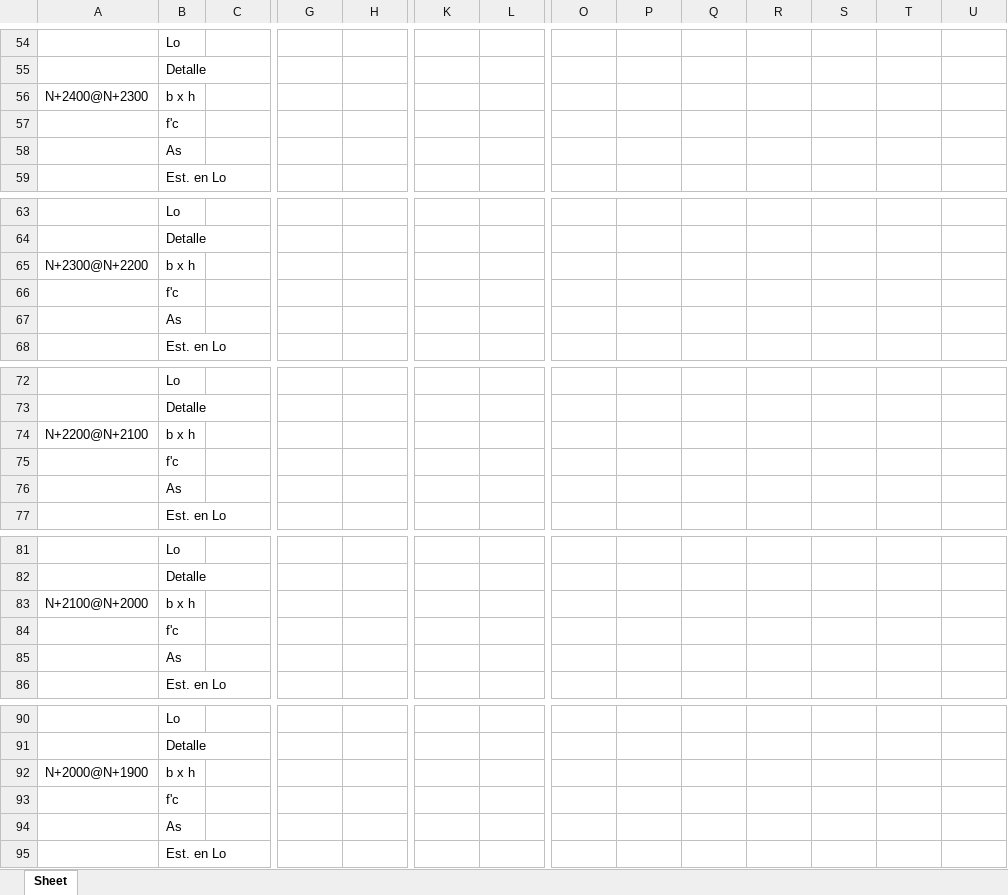
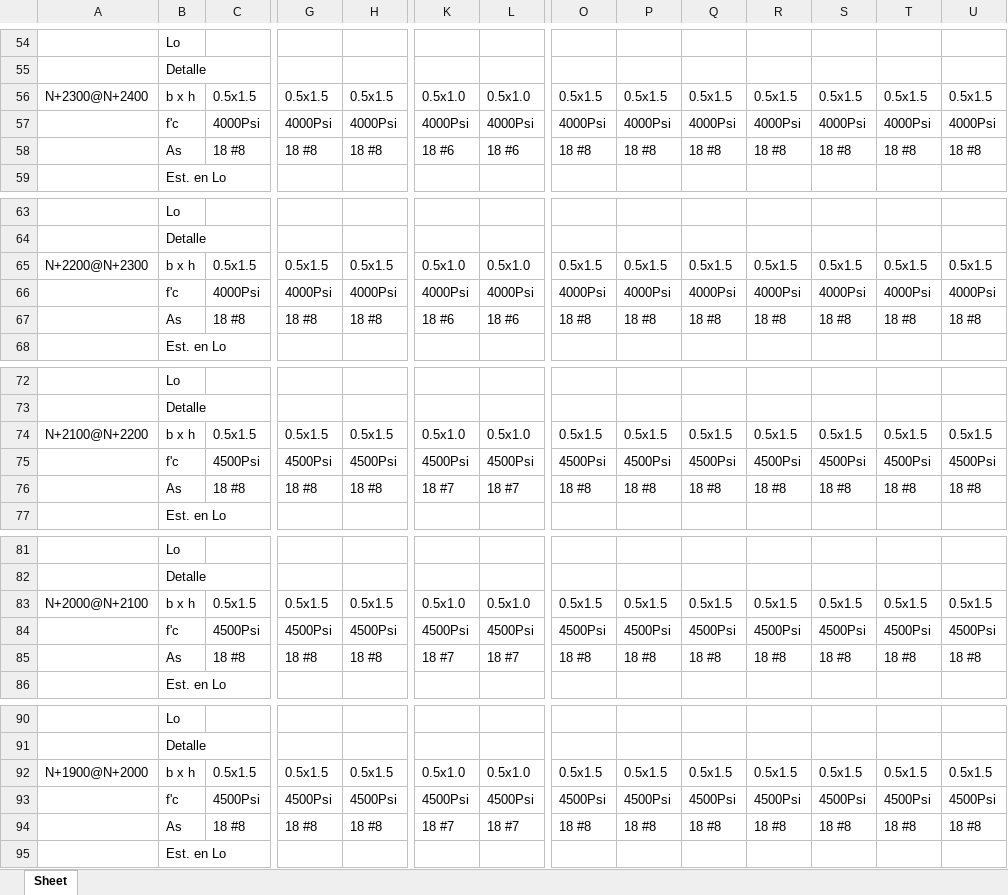
Before and after one commit to ioseluiz/column_extraction_etabs, an Excel workbook: cuadro_columnas.xlsx, sheet Sheet, drawn as a sheet; only a part is shown, gaps mark what is left out; values as stored, in another font and other column widths than the file's, no borders; removed rows and columns are numbered as before the commit, all else as after; rows hold the shown columns only; the diff covers the shown part only; the diff names each change by its address in the sheet, - before the commit and + after, or states it on an @@ line.

```diff
--- a/cuadro_columnas.xlsx (sheet Sheet)
+++ b/cuadro_columnas.xlsx (sheet Sheet)
-row 56: N+2400@N+2300 | b x h
-row 57:  | f'c
-row 58:  | As
+row 56: N+2300@N+2400 | b x h | 0.5x1.5 | 0.5x1.5 | 0.5x1.5 | 0.5x1.0 | 0.5x1.0 | 0.5x1.5 | 0.5x1.5 | 0.5x1.5 | 0.5x1.5 | 0.5x1.5 | 0.5x1.5 | 0.5x1.5
+row 57:  | f'c | 4000Psi | 4000Psi | 4000Psi | 4000Psi | 4000Psi | 4000Psi | 4000Psi | 4000Psi | 4000Psi | 4000Psi | 4000Psi | 4000Psi
+row 58:  | As | 18 #8 | 18 #8 | 18 #8 | 18 #6 | 18 #6 | 18 #8 | 18 #8 | 18 #8 | 18 #8 | 18 #8 | 18 #8 | 18 #8
-row 65: N+2300@N+2200 | b x h
-row 66:  | f'c
-row 67:  | As
+row 65: N+2200@N+2300 | b x h | 0.5x1.5 | 0.5x1.5 | 0.5x1.5 | 0.5x1.0 | 0.5x1.0 | 0.5x1.5 | 0.5x1.5 | 0.5x1.5 | 0.5x1.5 | 0.5x1.5 | 0.5x1.5 | 0.5x1.5
+row 66:  | f'c | 4000Psi | 4000Psi | 4000Psi | 4000Psi | 4000Psi | 4000Psi | 4000Psi | 4000Psi | 4000Psi | 4000Psi | 4000Psi | 4000Psi
+row 67:  | As | 18 #8 | 18 #8 | 18 #8 | 18 #6 | 18 #6 | 18 #8 | 18 #8 | 18 #8 | 18 #8 | 18 #8 | 18 #8 | 18 #8
-row 74: N+2200@N+2100 | b x h
-row 75:  | f'c
-row 76:  | As
+row 74: N+2100@N+2200 | b x h | 0.5x1.5 | 0.5x1.5 | 0.5x1.5 | 0.5x1.0 | 0.5x1.0 | 0.5x1.5 | 0.5x1.5 | 0.5x1.5 | 0.5x1.5 | 0.5x1.5 | 0.5x1.5 | 0.5x1.5
+row 75:  | f'c | 4500Psi | 4500Psi | 4500Psi | 4500Psi | 4500Psi | 4500Psi | 4500Psi | 4500Psi | 4500Psi | 4500Psi | 4500Psi | 4500Psi
+row 76:  | As | 18 #8 | 18 #8 | 18 #8 | 18 #7 | 18 #7 | 18 #8 | 18 #8 | 18 #8 | 18 #8 | 18 #8 | 18 #8 | 18 #8
-row 83: N+2100@N+2000 | b x h
-row 84:  | f'c
-row 85:  | As
+row 83: N+2000@N+2100 | b x h | 0.5x1.5 | 0.5x1.5 | 0.5x1.5 | 0.5x1.0 | 0.5x1.0 | 0.5x1.5 | 0.5x1.5 | 0.5x1.5 | 0.5x1.5 | 0.5x1.5 | 0.5x1.5 | 0.5x1.5
+row 84:  | f'c | 4500Psi | 4500Psi | 4500Psi | 4500Psi | 4500Psi | 4500Psi | 4500Psi | 4500Psi | 4500Psi | 4500Psi | 4500Psi | 4500Psi
+row 85:  | As | 18 #8 | 18 #8 | 18 #8 | 18 #7 | 18 #7 | 18 #8 | 18 #8 | 18 #8 | 18 #8 | 18 #8 | 18 #8 | 18 #8
-row 92: N+2000@N+1900 | b x h
-row 93:  | f'c
-row 94:  | As
+row 92: N+1900@N+2000 | b x h | 0.5x1.5 | 0.5x1.5 | 0.5x1.5 | 0.5x1.0 | 0.5x1.0 | 0.5x1.5 | 0.5x1.5 | 0.5x1.5 | 0.5x1.5 | 0.5x1.5 | 0.5x1.5 | 0.5x1.5
+row 93:  | f'c | 4500Psi | 4500Psi | 4500Psi | 4500Psi | 4500Psi | 4500Psi | 4500Psi | 4500Psi | 4500Psi | 4500Psi | 4500Psi | 4500Psi
+row 94:  | As | 18 #8 | 18 #8 | 18 #8 | 18 #7 | 18 #7 | 18 #8 | 18 #8 | 18 #8 | 18 #8 | 18 #8 | 18 #8 | 18 #8
```
Also changed, not shown: 81 added rows, 81 removed rows and 2 edited cells elsewhere in this sheet, column_output.xlsx, 5 other files.
